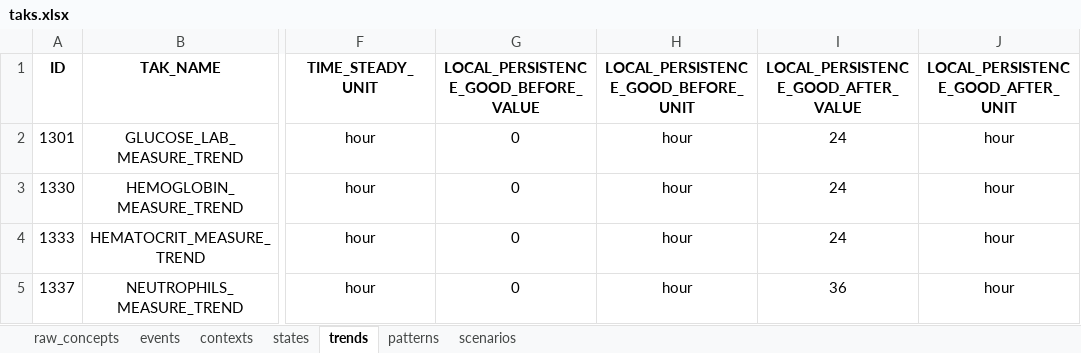
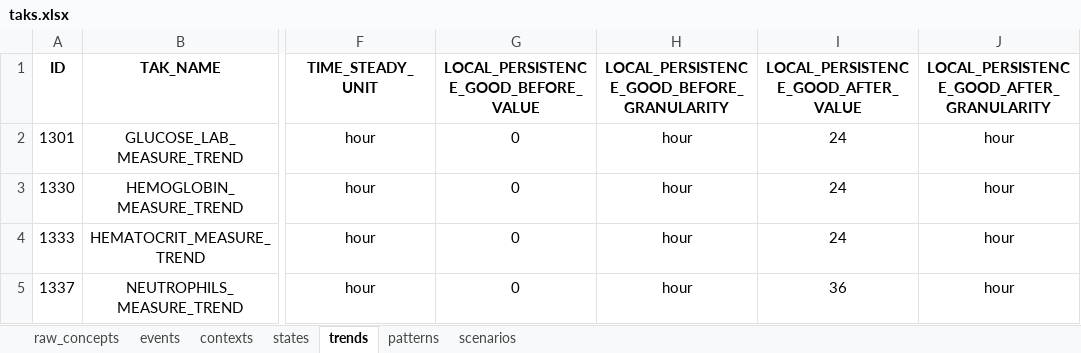
Before and after one commit to shaharoded/TAKAutomator, an Excel workbook: taks.xlsx, sheet trends, drawn as a sheet; only a part is shown, gaps mark what is left out; values as stored, in another font and other column widths than the file's, no borders; the diff names each change by its address in the sheet, - before the commit and + after, or states it on an @@ line.

Commit message:
fix validation on trends

```diff
--- a/taks.xlsx (sheet trends)
+++ b/taks.xlsx (sheet trends)
-H1: LOCAL_PERSISTENCE_GOOD_BEFORE_UNIT
+H1: LOCAL_PERSISTENCE_GOOD_BEFORE_GRANULARITY
-J1: LOCAL_PERSISTENCE_GOOD_AFTER_UNIT
+J1: LOCAL_PERSISTENCE_GOOD_AFTER_GRANULARITY
```
Also changed, not shown: 2 other files.
